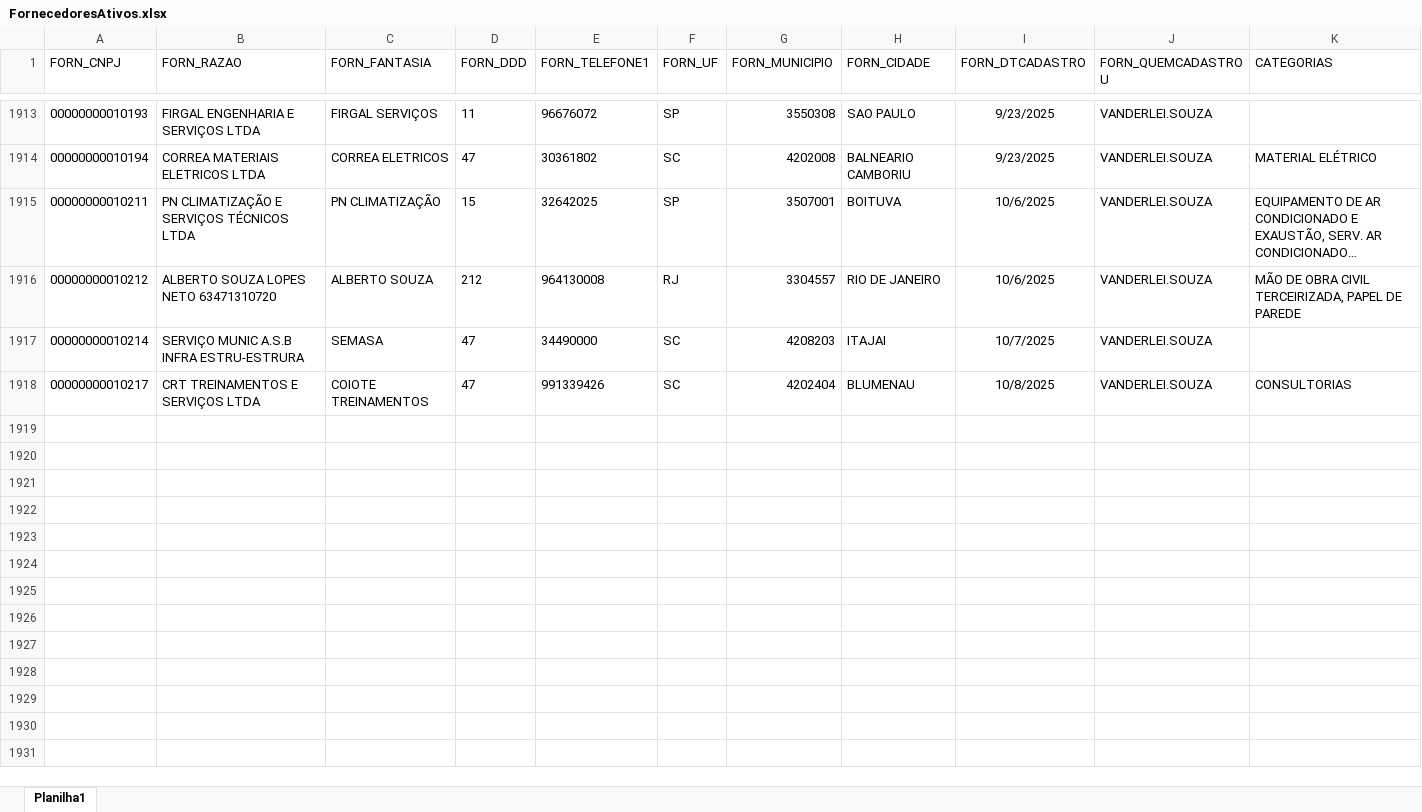
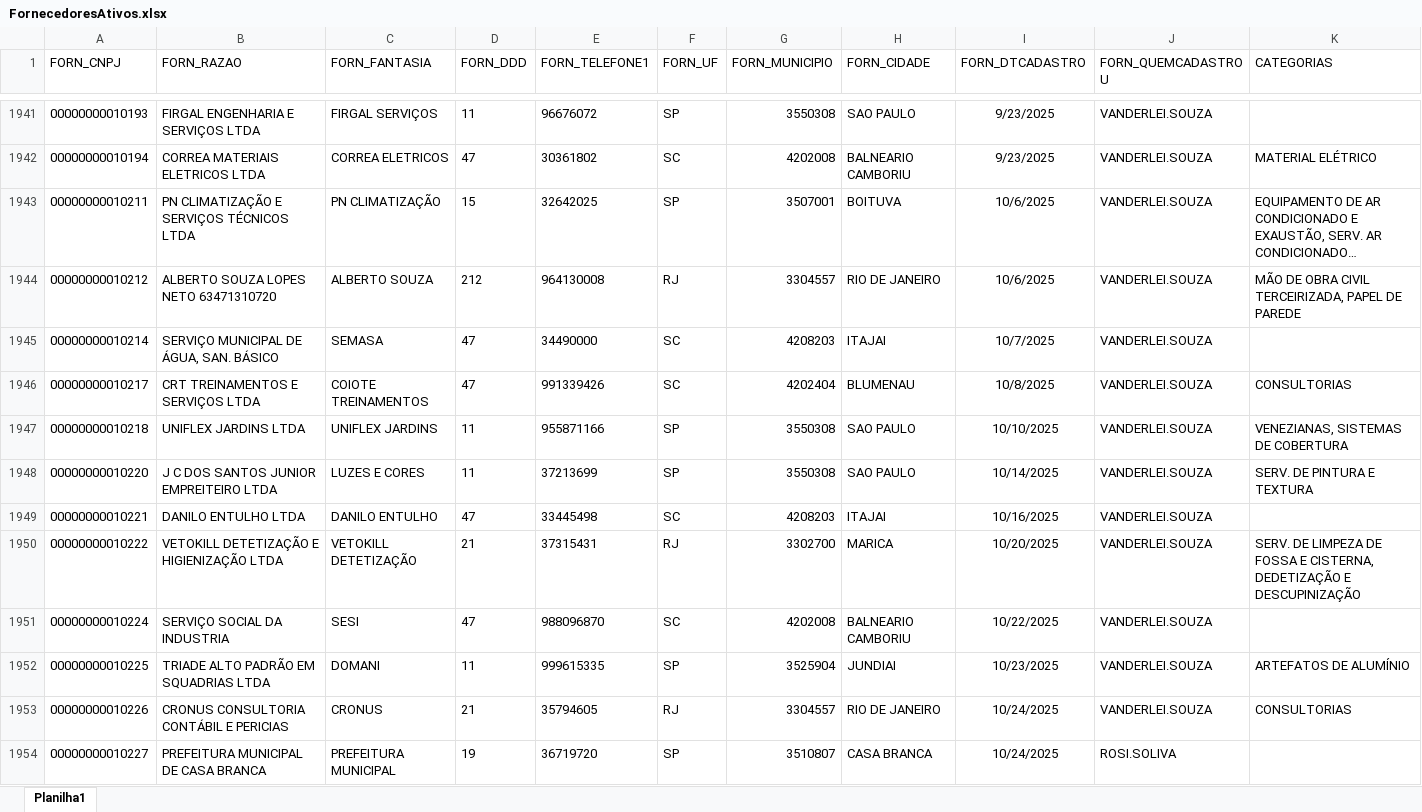
Before and after one commit to Mgiglio98/fornecedores, an Excel workbook: FornecedoresAtivos.xlsx, sheet Planilha1, drawn as a sheet; only a part is shown, gaps mark what is left out; long unchanged cells end in …; values as stored, in another font and other column widths than the file's, no borders; addresses are those after the commit; the diff covers the shown part only; the diff names each change by its address in the sheet, - before the commit and + after, or states it on an @@ line.

Commit message:
Add files via upload

```diff
--- a/FornecedoresAtivos.xlsx (sheet Planilha1)
+++ b/FornecedoresAtivos.xlsx (sheet Planilha1)
-B1945 (FORN_RAZAO): SERVIÇO MUNIC A.S.B INFRA ESTRU-ESTRURA
+B1945 (FORN_RAZAO): SERVIÇO MUNICIPAL DE ÁGUA, SAN. BÁSICO
+row 1947: 00000000010218 | UNIFLEX JARDINS LTDA | UNIFLEX JARDINS | 11 | 955871166 | SP | 3550308 | SAO PAULO | 10/10/2025 | VANDERLEI.SOUZA | VENEZIANAS, SISTEMAS DE COBERTURA
+row 1948: 00000000010220 | J C DOS SANTOS JUNIOR EMPREITEIRO LTDA | LUZES E CORES | 11 | 37213699 | SP | 3550308 | SAO PAULO | 10/14/2025 | VANDERLEI.SOUZA | SERV. DE PINTURA E TEXTURA
+row 1949: 00000000010221 | DANILO ENTULHO LTDA | DANILO ENTULHO | 47 | 33445498 | SC | 4208203 | ITAJAI | 10/16/2025 | VANDERLEI.SOUZA
+row 1950: 00000000010222 | VETOKILL DETETIZAÇÃO E HIGIENIZAÇÃO LTDA | VETOKILL DETETIZAÇÃO | 21 | 37315431 | RJ | 3302700 | MARICA | 10/20/2025 | VANDERLEI.SOUZA | SERV. DE LIMPEZA DE FOSSA E CISTERNA, DEDETIZAÇÃO E DESCUPINIZAÇÃO
+row 1951: 00000000010224 | SERVIÇO SOCIAL DA INDUSTRIA | SESI | 47 | 988096870 | SC | 4202008 | BALNEARIO CAMBORIU | 10/22/2025 | VANDERLEI.SOUZA
+row 1952: 00000000010225 | TRIADE ALTO PADRÃO EM SQUADRIAS LTDA | DOMANI | 11 | 999615335 | SP | 3525904 | JUNDIAI | 10/23/2025 | VANDERLEI.SOUZA | ARTEFATOS DE ALUMÍNIO
+row 1953: 00000000010226 | CRONUS CONSULTORIA CONTÁBIL E PERICIAS | CRONUS | 21 | 35794605 | RJ | 3304557 | RIO DE JANEIRO | 10/24/2025 | VANDERLEI.SOUZA | CONSULTORIAS
+row 1954: 00000000010227 | PREFEITURA MUNICIPAL DE CASA BRANCA | PREFEITURA MUNICIPAL | 19 | 36719720 | SP | 3510807 | CASA BRANCA | 10/24/2025 | ROSI.SOLIVA
```
Also changed, not shown: 93 added rows, 2 removed rows and 42 edited cells elsewhere in this sheet.
